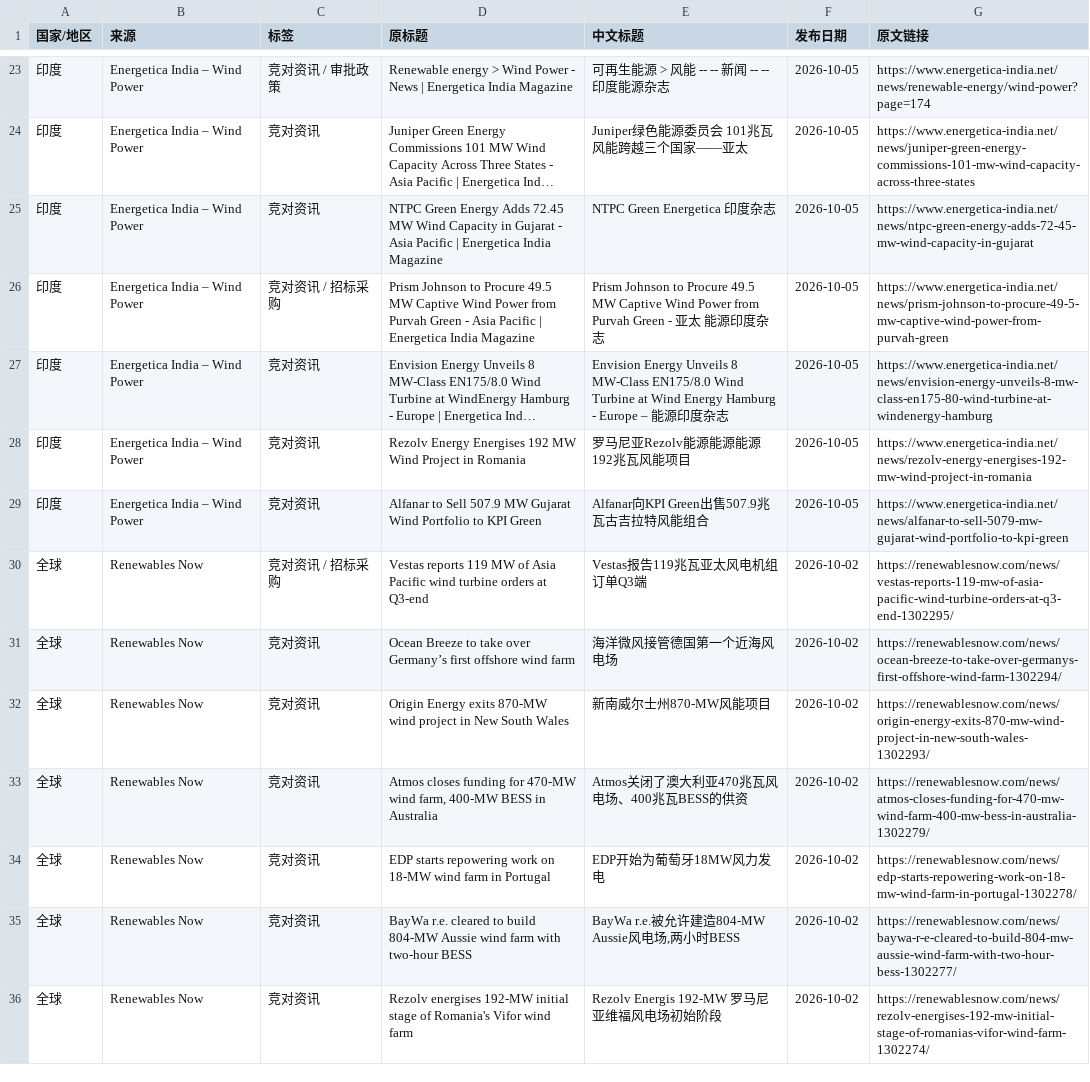
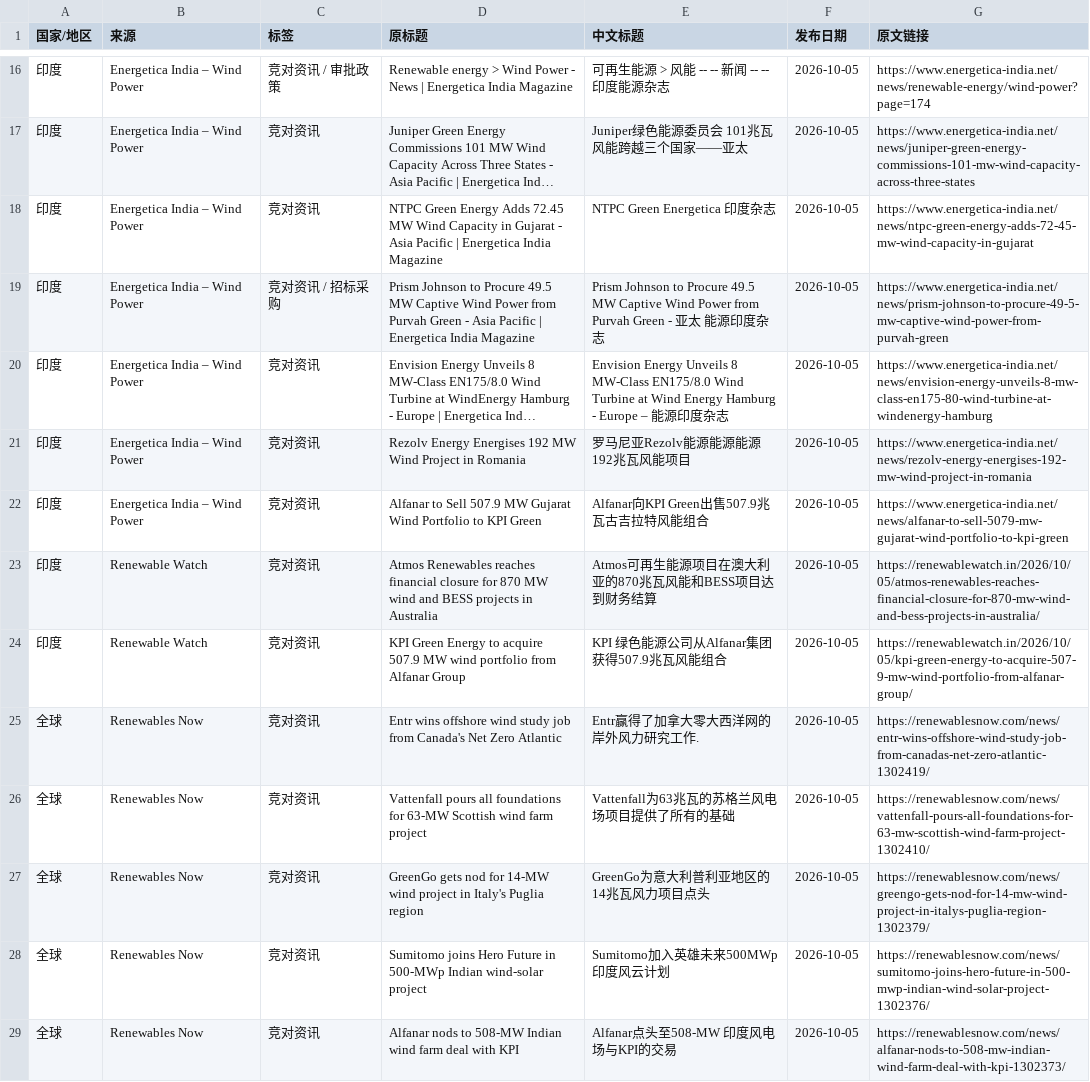
Before and after one commit to fengcy85/wind-monitor, a CSV file: site/data/wind_news.csv, drawn as a sheet; only a part is shown, gaps mark what is left out; the shorter side is filled out with more unchanged rows; long unchanged cells end in …; the diff covers the shown part only.

```diff
--- a/site/data/wind_news.csv
+++ b/site/data/wind_news.csv
@@ -29 +22,8 @@
 印度,Energetica India – Wind Power,竞对资讯,Alfanar to Sell 507.9 MW Gujarat Wind Portfolio to KPI Green,Alfanar向KPI Green出售507.9兆瓦古吉拉特风能组合,2026-10-05,https://www.energetica-india.net/news/alfanar-to-sell-5079-mw-gujarat-wind-portfolio-to-kpi-green
+印度,Renewable Watch,竞对资讯,Atmos Renewables reaches financial closure for 870 MW wind and BESS projects in Australia,Atmos可再生能源项目在澳大利亚的870兆瓦风能和BESS项目达到财务结算,2026-10-05,https://renewablewatch.in/2026/10/05/atmos-renewables-reaches-financial-closure-for-870-mw-wind-and-bess-projects-in-australia/
+印度,Renewable Watch,竞对资讯,KPI Green Energy to acquire 507.9 MW wind portfolio from Alfanar Group,KPI 绿色能源公司从Alfanar集团获得507.9兆瓦风能组合,2026-10-05,https://renewablewatch.in/2026/10/05/kpi-green-energy-to-acquire-507-9-mw-wind-portfolio-from-alfanar-group/
+全球,Renewables Now,竞对资讯,Entr wins offshore wind study job from Canada's Net Zero Atlantic,Entr赢得了加拿大零大西洋网的岸外风力研究工作.,2026-10-05,https://renewablesnow.com/news/entr-wins-offshore-wind-study-job-from-canadas-net-zero-atlantic-1302419/
+全球,Renewables Now,竞对资讯,Vattenfall pours all foundations for 63-MW Scottish wind farm project,Vattenfall为63兆瓦的苏格兰风电场项目提供了所有的基础,2026-10-05,https://renewablesnow.com/news/vattenfall-pours-all-foundations-for-63-mw-scottish-wind-farm-project-1302410/
+全球,Renewables Now,竞对资讯,GreenGo gets nod for 14-MW wind project in Italy's Puglia region,GreenGo为意大利普利亚地区的14兆瓦风力项目点头,2026-10-05,https://renewablesnow.com/news/greengo-gets-nod-for-14-mw-wind-project-in-italys-puglia-region-1302379/
+全球,Renewables Now,竞对资讯,Sumitomo joins Hero Future in 500-MWp Indian wind-solar project,Sumitomo加入英雄未来500MWp印度风云计划,2026-10-05,https://renewablesnow.com/news/sumitomo-joins-hero-future-in-500-mwp-indian-wind-solar-project-1302376/
+全球,Renewables Now,竞对资讯,Alfanar nods to 508-MW Indian wind farm deal with KPI,Alfanar点头至508-MW 印度风电场与KPI的交易,2026-10-05,https://renewablesnow.com/news/alfanar-nods-to-508-mw-indian-wind-farm-deal-with-kpi-1302373/
```
Also changed, not shown: 4 added rows, 2 removed rows, 7 moved rows and 29 edited cells elsewhere in this file, 5 other files.
